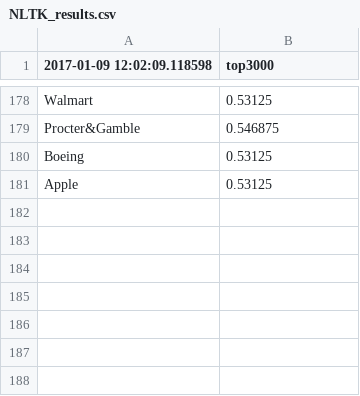
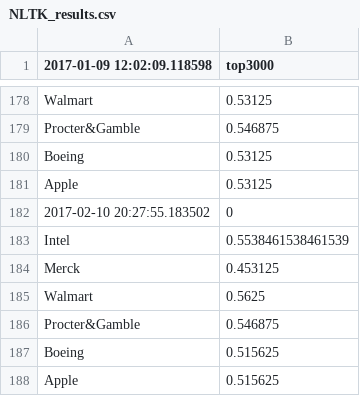
Before and after one commit to lookcw/Senvision, a CSV file: Results/NLTK_results.csv, drawn as a sheet; only a part is shown, gaps mark what is left out.

```diff
--- a/Results/NLTK_results.csv
+++ b/Results/NLTK_results.csv
@@ -181 +181,8 @@ Boeing,0.53125
 Apple,0.53125
+2017-02-10 20:27:55.183502,0
+Intel,0.5538461538461539
+Merck,0.453125
+Walmart,0.5625
+Procter&Gamble,0.546875
+Boeing,0.515625
+Apple,0.515625
```
Also changed, not shown: Results/NLTK_predictions.csv, 1 other file.
